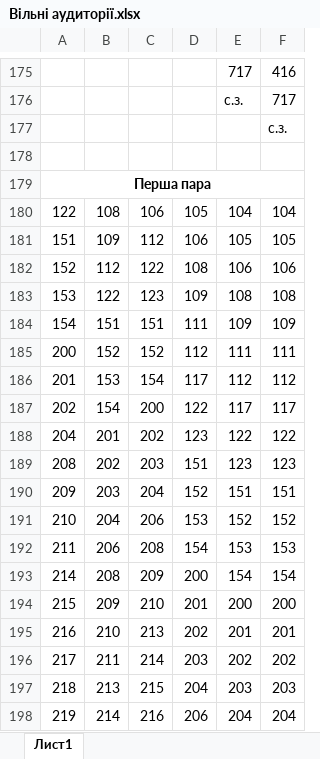
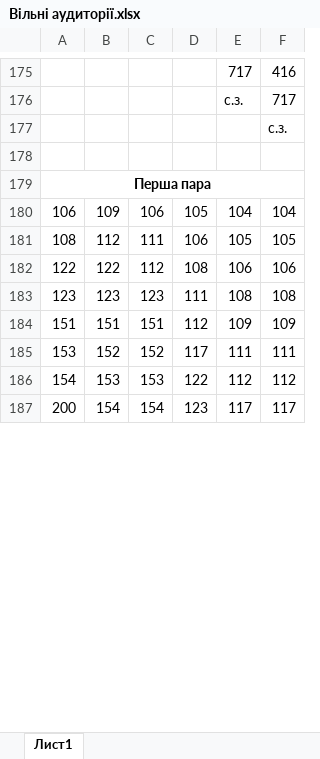
Before and after one commit to DeNice-r/SCP, an Excel workbook: Schedule Calculator Pro/bin/Debug/Вільні аудиторії.xlsx, sheet Лист1, drawn as a sheet; only a part is shown, gaps mark what is left out; values as stored, in another font and other column widths than the file's, no borders; removed rows and columns are numbered as before the commit, all else as after; the diff covers the shown part only; the diff names each change by its address in the sheet, - before the commit and + after, or states it on an @@ line.

```diff
--- a/Schedule Calculator Pro/bin/Debug/Вільні аудиторії.xlsx (sheet Лист1)
+++ b/Schedule Calculator Pro/bin/Debug/Вільні аудиторії.xlsx (sheet Лист1)
-A180: 122
+A180: 106
-B180: 108
+B180: 109
-A181: 151
+A181: 108
-B181: 109
+B181: 112
-C181: 112
+C181: 111
-A182: 152
+A182: 122
-B182: 112
+B182: 122
-C182: 122
+C182: 112
-A183: 153
+A183: 123
-B183: 122
+B183: 123
-D183: 109
+D183: 111
-A184: 154
+A184: 151
-D184: 111
+D184: 112
-A185: 200
+A185: 153
-D185: 112
+D185: 117
-A186: 201
+A186: 154
-C186: 154
+C186: 153
-D186: 117
+D186: 122
-A187: 202
+A187: 200
-C187: 200
+C187: 154
-D187: 122
+D187: 123
-row 188: 204 | 201 | 202 | 123 | 122 | 122
-row 189: 208 | 202 | 203 | 151 | 123 | 123
-row 190: 209 | 203 | 204 | 152 | 151 | 151
-row 191: 210 | 204 | 206 | 153 | 152 | 152
-row 192: 211 | 206 | 208 | 154 | 153 | 153
-row 193: 214 | 208 | 209 | 200 | 154 | 154
-row 194: 215 | 209 | 210 | 201 | 200 | 200
-row 195: 216 | 210 | 213 | 202 | 201 | 201
-row 196: 217 | 211 | 214 | 203 | 202 | 202
-row 197: 218 | 213 | 215 | 204 | 203 | 203
-row 198: 219 | 214 | 216 | 206 | 204 | 204
```
Also changed, not shown: 85 added rows, 74 removed rows and 255 edited cells elsewhere in this sheet, Schedule Calculator Pro/bin/Debug/Вільні викладачі.xlsx, Schedule Calculator Pro/bin/Debug/Розклад 1 курс.xlsx, 37 other files.
